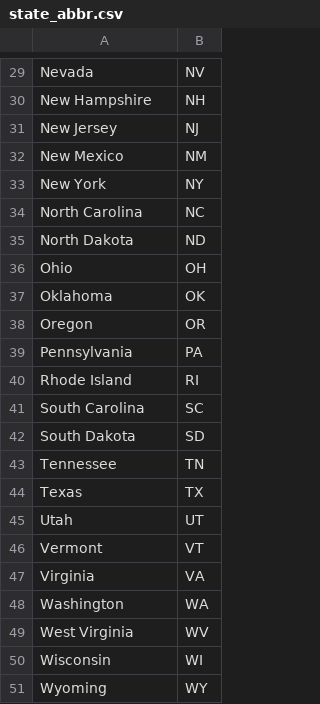
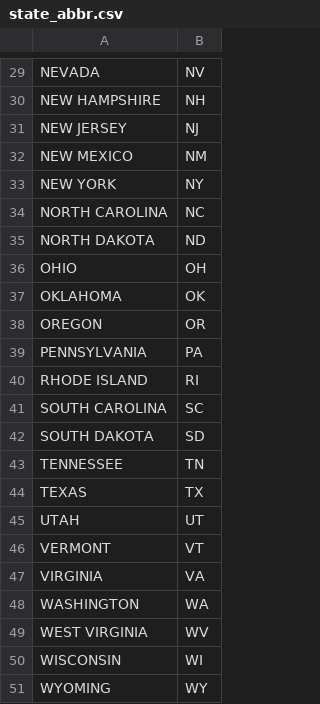
Before and after one commit to ktanaka8/explorations-votingguide, a CSV file: state_abbr.csv, drawn as a sheet; only a part is shown, gaps mark what is left out; the diff covers the shown part only; the diff names each change by its address in the sheet, - before the commit and + after, or states it on an @@ line.

```diff
--- a/state_abbr.csv
+++ b/state_abbr.csv
-A29: Nevada
+A29: NEVADA
-A30: New Hampshire
+A30: NEW HAMPSHIRE
-A31: New Jersey
+A31: NEW JERSEY
-A32: New Mexico
+A32: NEW MEXICO
-A33: New York
+A33: NEW YORK
-A34: North Carolina
+A34: NORTH CAROLINA
-A35: North Dakota
+A35: NORTH DAKOTA
-A36: Ohio
+A36: OHIO
-A37: Oklahoma
+A37: OKLAHOMA
-A38: Oregon
+A38: OREGON
-A39: Pennsylvania
+A39: PENNSYLVANIA
-A40: Rhode Island
+A40: RHODE ISLAND
-A41: South Carolina
+A41: SOUTH CAROLINA
-A42: South Dakota
+A42: SOUTH DAKOTA
-A43: Tennessee
+A43: TENNESSEE
-A44: Texas
+A44: TEXAS
-A45: Utah
+A45: UTAH
-A46: Vermont
+A46: VERMONT
-A47: Virginia
+A47: VIRGINIA
-A48: Washington
+A48: WASHINGTON
-A49: West Virginia
+A49: WEST VIRGINIA
-A50: Wisconsin
+A50: WISCONSIN
-A51: Wyoming
+A51: WYOMING
```
Also changed, not shown: 28 edited cells elsewhere in this file, 6 other files.
